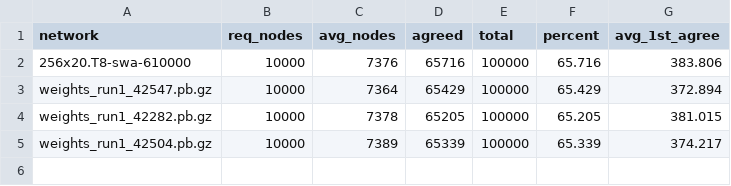
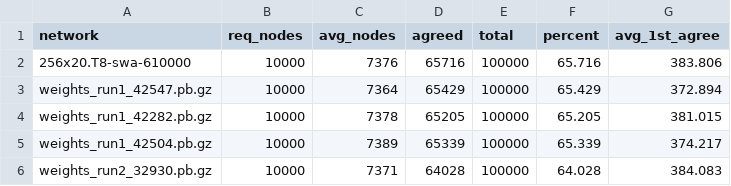
Before and after one commit to djChess2019/position-tester, a CSV file: logs/100k positions @ 10kn/Summary.csv, drawn as a sheet; the diff names each change by its address in the sheet, - before the commit and + after, or states it on an @@ line.

```diff
--- a/logs/100k positions @ 10kn/Summary.csv
+++ b/logs/100k positions @ 10kn/Summary.csv
+row 6: weights_run2_32930.pb.gz | 10000 | 7371 | 64028 | 100000 | 64.028 | 384.083
```
Also changed, not shown: 2 other files.
